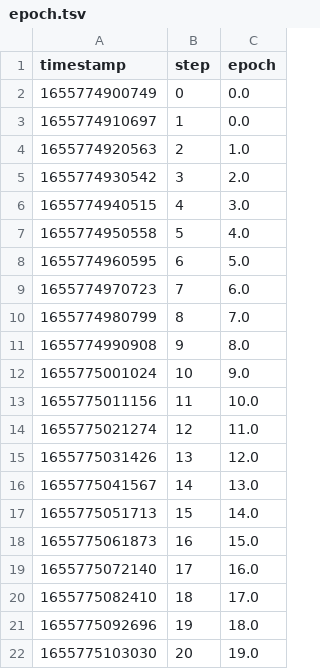
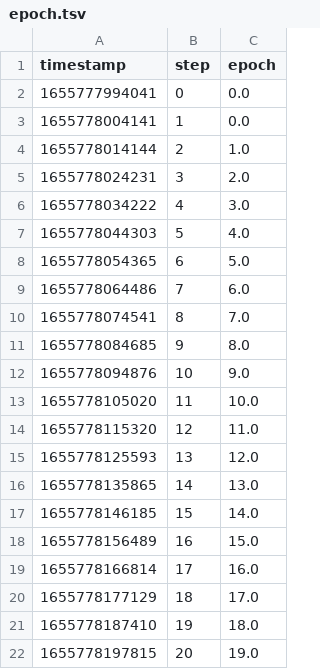
Before and after one commit to iterative/magnetic-tiles-defect, a TSV file: training_metrics/scalars/epoch.tsv, drawn as a sheet.

```diff
--- a/training_metrics/scalars/epoch.tsv
+++ b/training_metrics/scalars/epoch.tsv
@@ -1,22 +1,22 @@
 timestamp	step	epoch
-1655774900749	0	0.0
-1655774910697	1	0.0
-1655774920563	2	1.0
-1655774930542	3	2.0
-1655774940515	4	3.0
-1655774950558	5	4.0
-1655774960595	6	5.0
-1655774970723	7	6.0
-1655774980799	8	7.0
-1655774990908	9	8.0
-1655775001024	10	9.0
-1655775011156	11	10.0
-1655775021274	12	11.0
-1655775031426	13	12.0
-1655775041567	14	13.0
-1655775051713	15	14.0
-1655775061873	16	15.0
-1655775072140	17	16.0
-1655775082410	18	17.0
-1655775092696	19	18.0
-1655775103030	20	19.0
+1655777994041	0	0.0
+1655778004141	1	0.0
+1655778014144	2	1.0
+1655778024231	3	2.0
+1655778034222	4	3.0
+1655778044303	5	4.0
+1655778054365	6	5.0
+1655778064486	7	6.0
+1655778074541	8	7.0
+1655778084685	9	8.0
+1655778094876	10	9.0
+1655778105020	11	10.0
+1655778115320	12	11.0
+1655778125593	13	12.0
+1655778135865	14	13.0
+1655778146185	15	14.0
+1655778156489	16	15.0
+1655778166814	17	16.0
+1655778177129	18	17.0
+1655778187410	19	18.0
+1655778197815	20	19.0
```
Also changed, not shown: training_metrics/scalars/eval/loss.tsv, training_metrics/scalars/train/loss.tsv, 4 other files.
